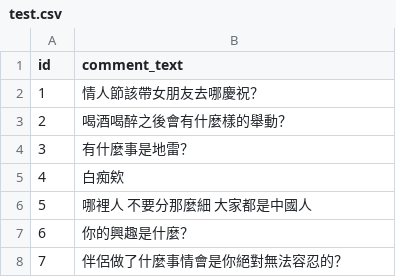
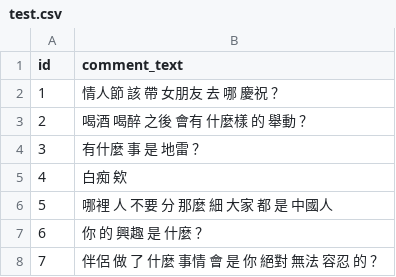
Before and after one commit to ttpss930141011/Project, a CSV file: sample/data/test.csv, drawn as a sheet; the diff names each change by its address in the sheet, - before the commit and + after, or states it on an @@ line.

```diff
--- a/sample/data/test.csv
+++ b/sample/data/test.csv
-B2 (comment_text): 情人節該帶女朋友去哪慶祝？
+B2 (comment_text): 情人節 該 帶 女朋友 去 哪 慶祝 ？
-B3 (comment_text): 喝酒喝醉之後會有什麼樣的舉動？
+B3 (comment_text): 喝酒 喝醉 之後 會有 什麼樣 的 舉動 ？
-B4 (comment_text): 有什麼事是地雷？
+B4 (comment_text): 有什麼 事 是 地雷 ？
-B5 (comment_text): 白痴欸
+B5 (comment_text): 白痴 欸
-B6 (comment_text): 哪裡人 不要分那麼細 大家都是中國人
+B6 (comment_text): 哪裡 人 不要 分 那麼 細 大家 都 是 中國人
-B7 (comment_text): 你的興趣是什麼？
+B7 (comment_text): 你 的 興趣 是 什麼 ？
-B8 (comment_text): 伴侶做了什麼事情會是你絕對無法容忍的？
+B8 (comment_text): 伴侶 做 了 什麼 事情 會 是 你 絕對 無法 容忍 的 ？
```
Also changed, not shown: sample/data/valid.csv, 2 other files.
